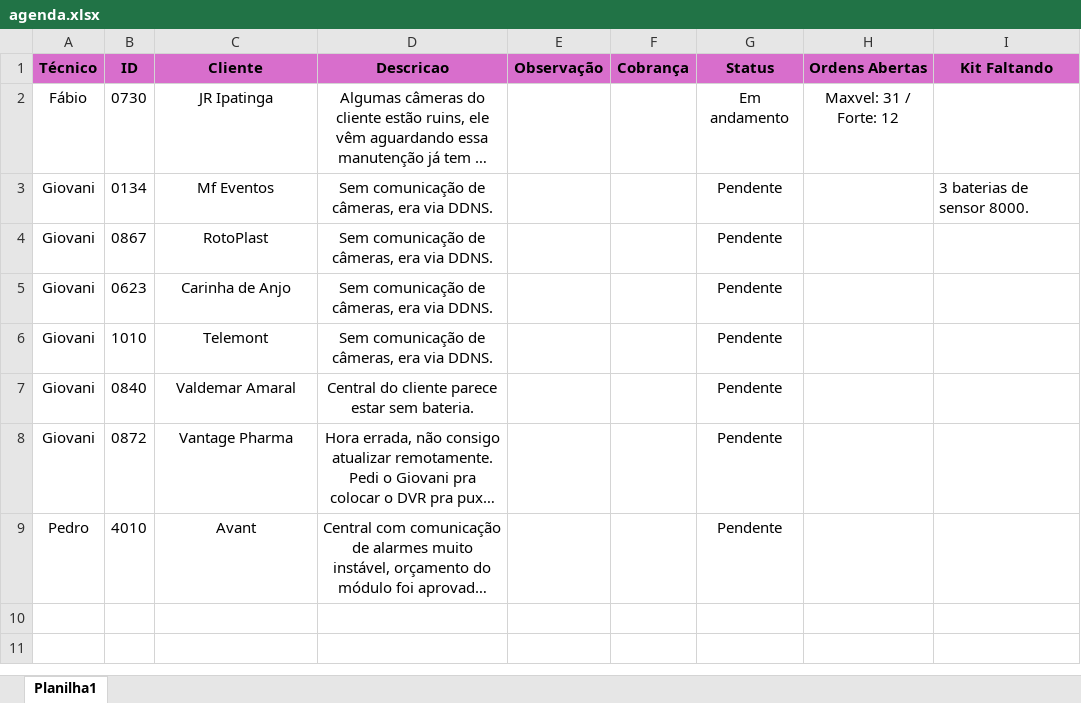
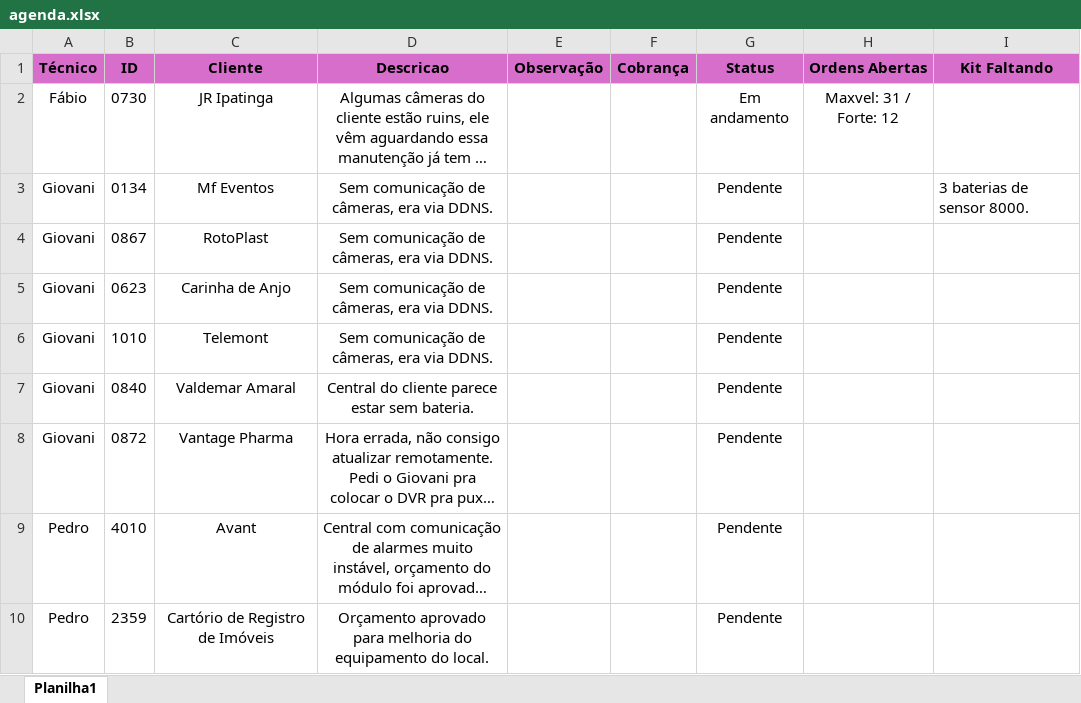
Before and after one commit to pedrohcarvalho201-spec/painel-agenda-tecnica, an Excel workbook: agenda.xlsx, sheet Planilha1, drawn as a sheet; long unchanged cells end in …; values as stored, in another font and other column widths than the file's, no borders; the diff names each change by its address in the sheet, - before the commit and + after, or states it on an @@ line.

Commit message:
Atualizacao rapida de agenda as  9:28:28,68

```diff
--- a/agenda.xlsx (sheet Planilha1)
+++ b/agenda.xlsx (sheet Planilha1)
+row 10: Pedro | 2359 | Cartório de Registro de Imóveis | Orçamento aprovado para melhoria do equipamento do local. |  |  | Pendente
```
Also changed, not shown: 1 other file.
